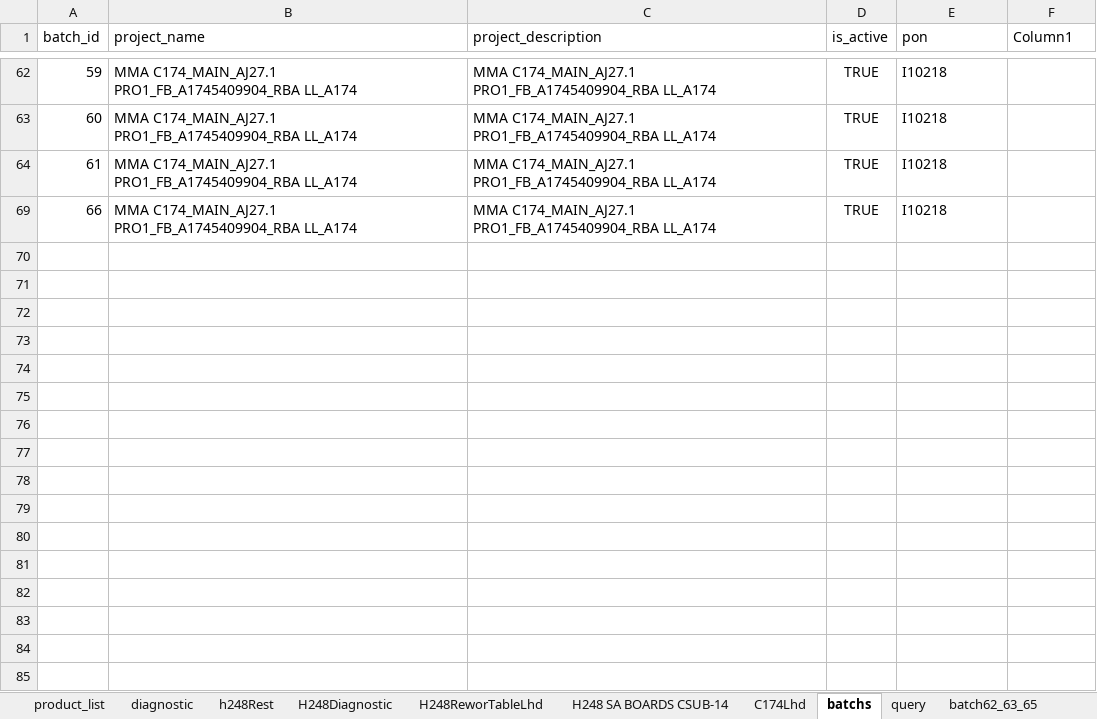
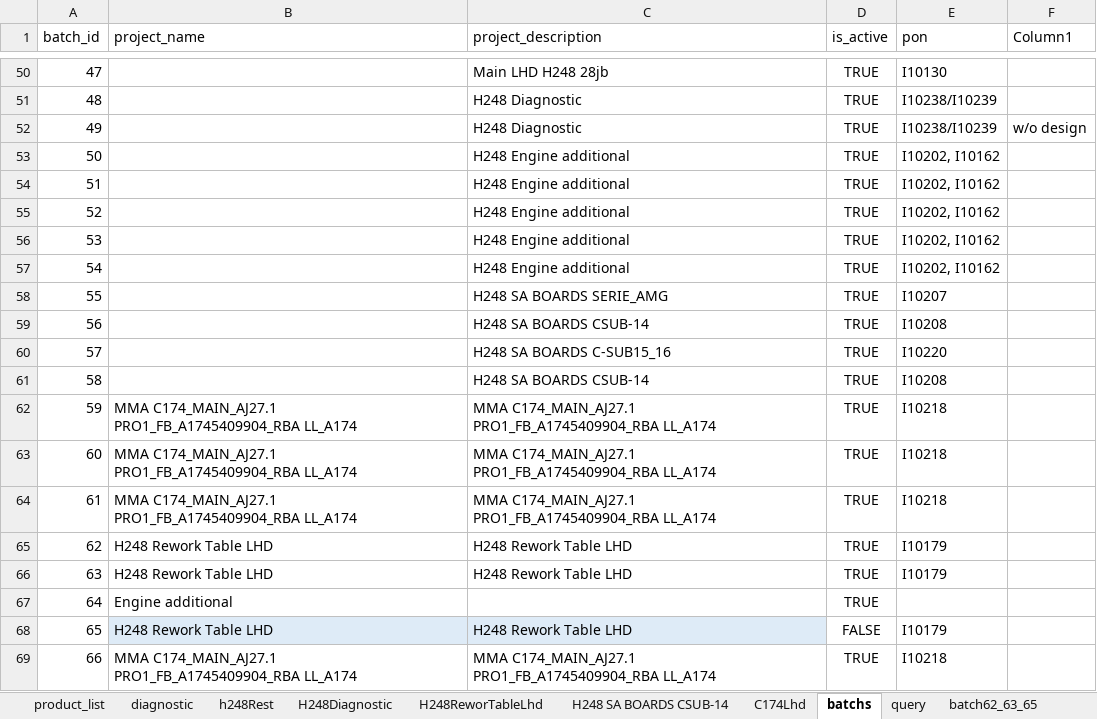
Before and after one commit to pacopacev/jo_engine, an Excel workbook: data.xlsx, sheet batchs, drawn as a sheet; only a part is shown, gaps mark what is left out; values as stored, in another font and other column widths than the file's, no borders; conditional formats and table styles not drawn; the diff covers the shown part only; the diff names each change by its address in the sheet, - before the commit and + after, or states it on an @@ line.

Commit message:
data update

```diff
--- a/data.xlsx (sheet batchs)
+++ b/data.xlsx (sheet batchs)
@@ row 50 unhidden: 47 |  | Main LHD H248 28jb | TRUE | I10130 @@
@@ row 51 unhidden: 48 |  | H248 Diagnostic | TRUE | I10238/I10239 @@
@@ row 52 unhidden: 49 |  | H248 Diagnostic | TRUE | I10238/I10239 | w/o design @@
@@ row 53 unhidden: 50 |  | H248 Engine additional | TRUE | I10202, I10162 @@
@@ row 54 unhidden: 51 |  | H248 Engine additional | TRUE | I10202, I10162 @@
@@ row 55 unhidden: 52 |  | H248 Engine additional | TRUE | I10202, I10162 @@
@@ row 56 unhidden: 53 |  | H248 Engine additional | TRUE | I10202, I10162 @@
@@ row 57 unhidden: 54 |  | H248 Engine additional | TRUE | I10202, I10162 @@
@@ row 58 unhidden: 55 |  | H248 SA BOARDS SERIE_AMG | TRUE | I10207 @@
@@ row 59 unhidden: 56 |  | H248 SA BOARDS CSUB-14 | TRUE | I10208 @@
@@ row 60 unhidden: 57 |  | H248 SA BOARDS C-SUB15_16 | TRUE | I10220 @@
@@ row 61 unhidden: 58 |  | H248 SA BOARDS CSUB-14 | TRUE | I10208 @@
@@ row 65 unhidden: 62 | H248 Rework Table LHD | H248 Rework Table LHD | TRUE | I10179 @@
@@ row 66 unhidden: 63 | H248 Rework Table LHD | H248 Rework Table LHD | TRUE | I10179 @@
@@ row 67 unhidden: 64 | Engine additional |  | TRUE @@
@@ row 68 unhidden: 65 | H248 Rework Table LHD | H248 Rework Table LHD | FALSE | I10179 @@
```
Also changed, not shown: 45 hidden or unhidden rows elsewhere in this sheet, sheet C174Lhd, sheet report_scan, sheet H248Diagnostic, sheet h248Rest, sheet product_list, hidden cells, charts or pictures, 1 other file.
